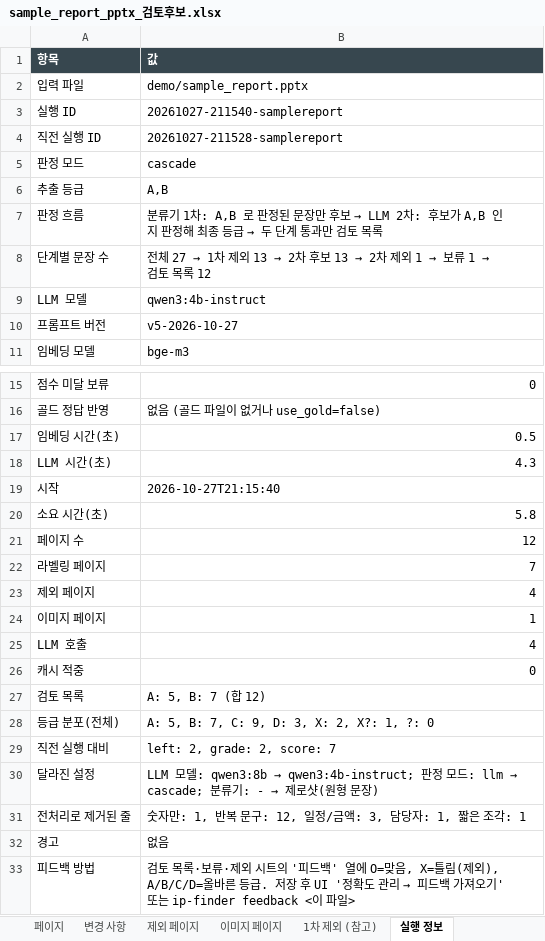
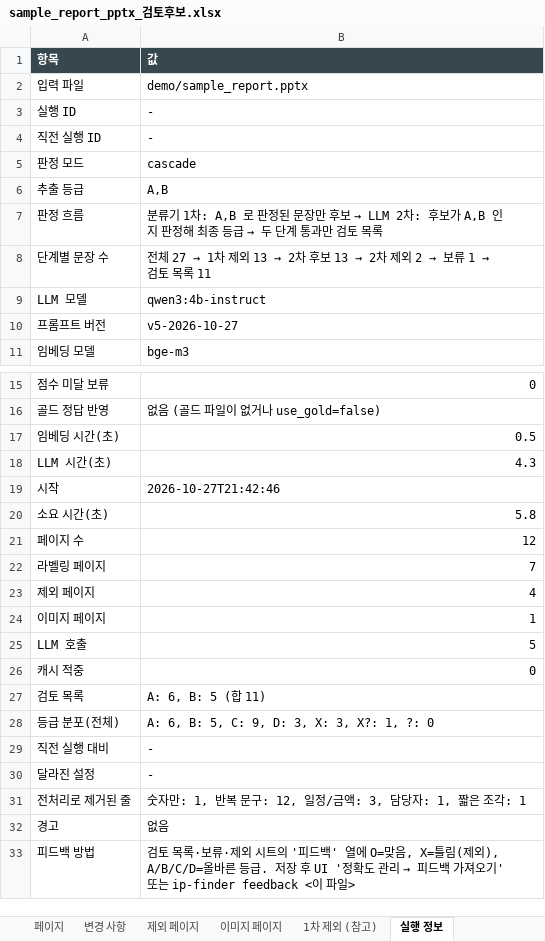
Before and after one commit to HyungKim/IP_finder, an Excel workbook: demo/sample_report_pptx_검토후보.xlsx, sheet 실행 정보, drawn as a sheet; only a part is shown, gaps mark what is left out; values as stored, in another font and other column widths than the file's, no borders; the diff names each change by its address in the sheet, - before the commit and + after, or states it on an @@ line.

```diff
--- a/demo/sample_report_pptx_검토후보.xlsx (sheet 실행 정보)
+++ b/demo/sample_report_pptx_검토후보.xlsx (sheet 실행 정보)
-B3 (값): 20261027-211540-samplereport
+B3 (값): -
-B4 (값): 20261027-211528-samplereport
+B4 (값): -
@@ B8 (값): …제외 1 → 보류 1 → 검토 목록 12 → …제외 2 → 보류 1 → 검토 목록 11 @@
-B19 (값): 2026-10-27T21:15:40
+B19 (값): 2026-10-27T21:42:46
-B25 (값): 4
+B25 (값): 5
-B27 (값): A: 5, B: 7 (합 12)
+B27 (값): A: 6, B: 5 (합 11)
-B28 (값): A: 5, B: 7, C: 9, D: 3, X: 2, X?: 1, ?: 0
+B28 (값): A: 6, B: 5, C: 9, D: 3, X: 3, X?: 1, ?: 0
-B29 (값): left: 2, grade: 2, score: 7
+B29 (값): -
@@ B30 (값): LLM 모델: qwen3:8b → qwen3:4b-instruct; 판정 모드: llm → cascade; 분류기: - → 제로샷(원형 문장) → - @@
```
Also changed, not shown: sheet 변경 사항, sheet 검토 목록, sheet 2차 제외, sheet 페이지, demo/sample_report_pdf_검토후보.xlsx, 11 other files.
